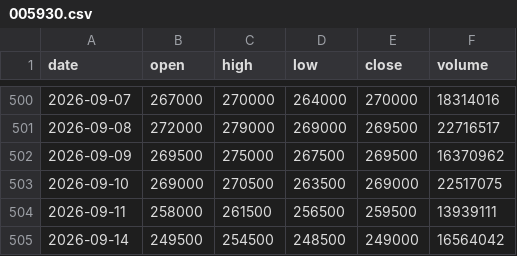
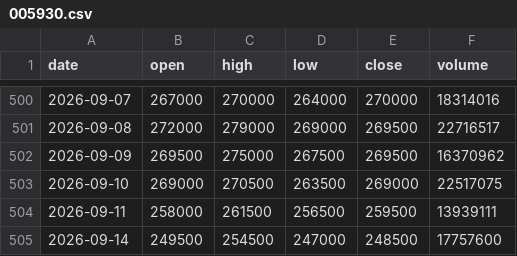
Before and after one commit to dg4989001-coder/chart-today, a CSV file: data/005930.csv, drawn as a sheet; only a part is shown, gaps mark what is left out.

```diff
--- a/data/005930.csv
+++ b/data/005930.csv
@@ -504,2 +504,2 @@ date,open,high,low,close,volume
 2026-09-11,258000,261500,256500,259500,13939111
-2026-09-14,249500,254500,248500,249000,16564042
+2026-09-14,249500,254500,247000,248500,17757600
```
Also changed, not shown: data/000660.csv, data/001820.csv, 56 other files.
